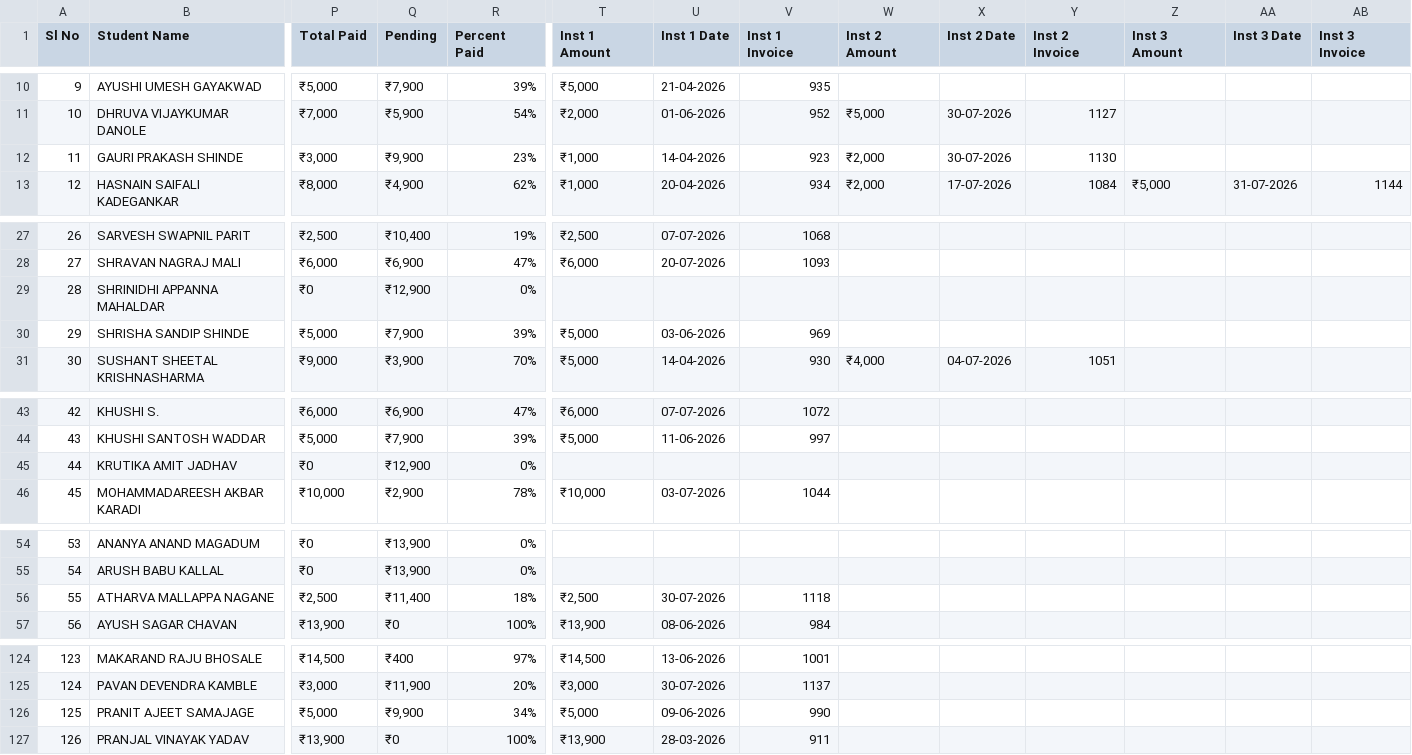
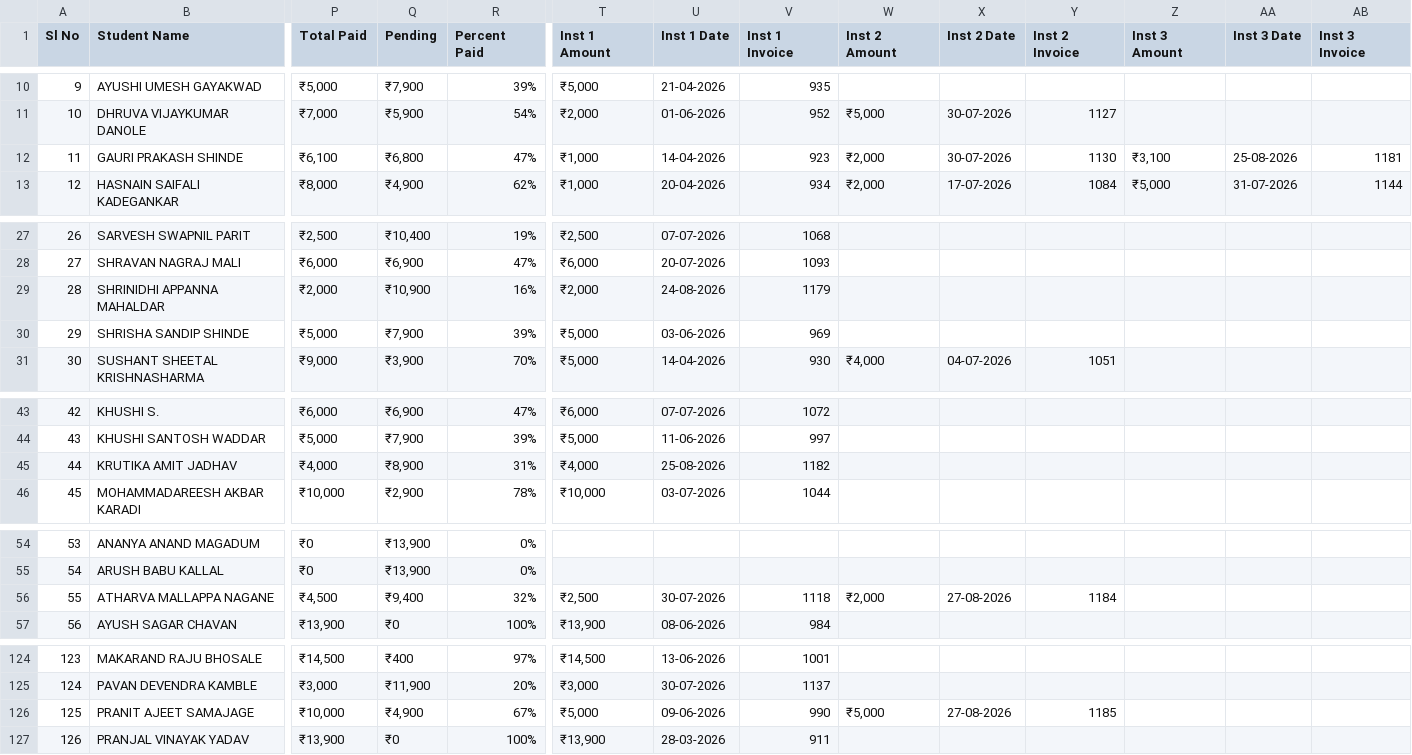
Before and after one commit to avinashkempi/sgv-school-backend, a CSV file: data/student_data.csv, drawn as a sheet; only a part is shown, gaps mark what is left out; the diff covers the shown part only; the diff names each change by its address in the sheet, - before the commit and + after, or states it on an @@ line.

```diff
--- a/data/student_data.csv
+++ b/data/student_data.csv
-P12 (Total Paid): ₹3,000
+P12 (Total Paid): ₹6,100
-Q12 (Pending): ₹9,900
+Q12 (Pending): ₹6,800
-R12 (Percent Paid): 23%
+R12 (Percent Paid): 47%
-Z12 (Inst 3 Amount): (empty)
+Z12 (Inst 3 Amount): ₹3,100
-AA12 (Inst 3 Date): (empty)
+AA12 (Inst 3 Date): 25-08-2026
-AB12 (Inst 3 Invoice): (empty)
+AB12 (Inst 3 Invoice): 1181
-P29 (Total Paid): ₹0
+P29 (Total Paid): ₹2,000
-Q29 (Pending): ₹12,900
+Q29 (Pending): ₹10,900
-R29 (Percent Paid): 0%
+R29 (Percent Paid): 16%
-T29 (Inst 1 Amount): (empty)
+T29 (Inst 1 Amount): ₹2,000
-U29 (Inst 1 Date): (empty)
+U29 (Inst 1 Date): 24-08-2026
-V29 (Inst 1 Invoice): (empty)
+V29 (Inst 1 Invoice): 1179
-P45 (Total Paid): ₹0
+P45 (Total Paid): ₹4,000
-Q45 (Pending): ₹12,900
+Q45 (Pending): ₹8,900
-R45 (Percent Paid): 0%
+R45 (Percent Paid): 31%
-T45 (Inst 1 Amount): (empty)
+T45 (Inst 1 Amount): ₹4,000
-U45 (Inst 1 Date): (empty)
+U45 (Inst 1 Date): 25-08-2026
-V45 (Inst 1 Invoice): (empty)
+V45 (Inst 1 Invoice): 1182
-P56 (Total Paid): ₹2,500
+P56 (Total Paid): ₹4,500
-Q56 (Pending): ₹11,400
+Q56 (Pending): ₹9,400
-R56 (Percent Paid): 18%
+R56 (Percent Paid): 32%
-W56 (Inst 2 Amount): (empty)
+W56 (Inst 2 Amount): ₹2,000
-X56 (Inst 2 Date): (empty)
+X56 (Inst 2 Date): 27-08-2026
-Y56 (Inst 2 Invoice): (empty)
+Y56 (Inst 2 Invoice): 1184
-P126 (Total Paid): ₹5,000
+P126 (Total Paid): ₹10,000
-Q126 (Pending): ₹9,900
+Q126 (Pending): ₹4,900
-R126 (Percent Paid): 34%
+R126 (Percent Paid): 67%
-W126 (Inst 2 Amount): (empty)
+W126 (Inst 2 Amount): ₹5,000
-X126 (Inst 2 Date): (empty)
+X126 (Inst 2 Date): 27-08-2026
-Y126 (Inst 2 Invoice): (empty)
+Y126 (Inst 2 Invoice): 1185
```
Also changed, not shown: 20 edited cells elsewhere in this file, 14 other files.
